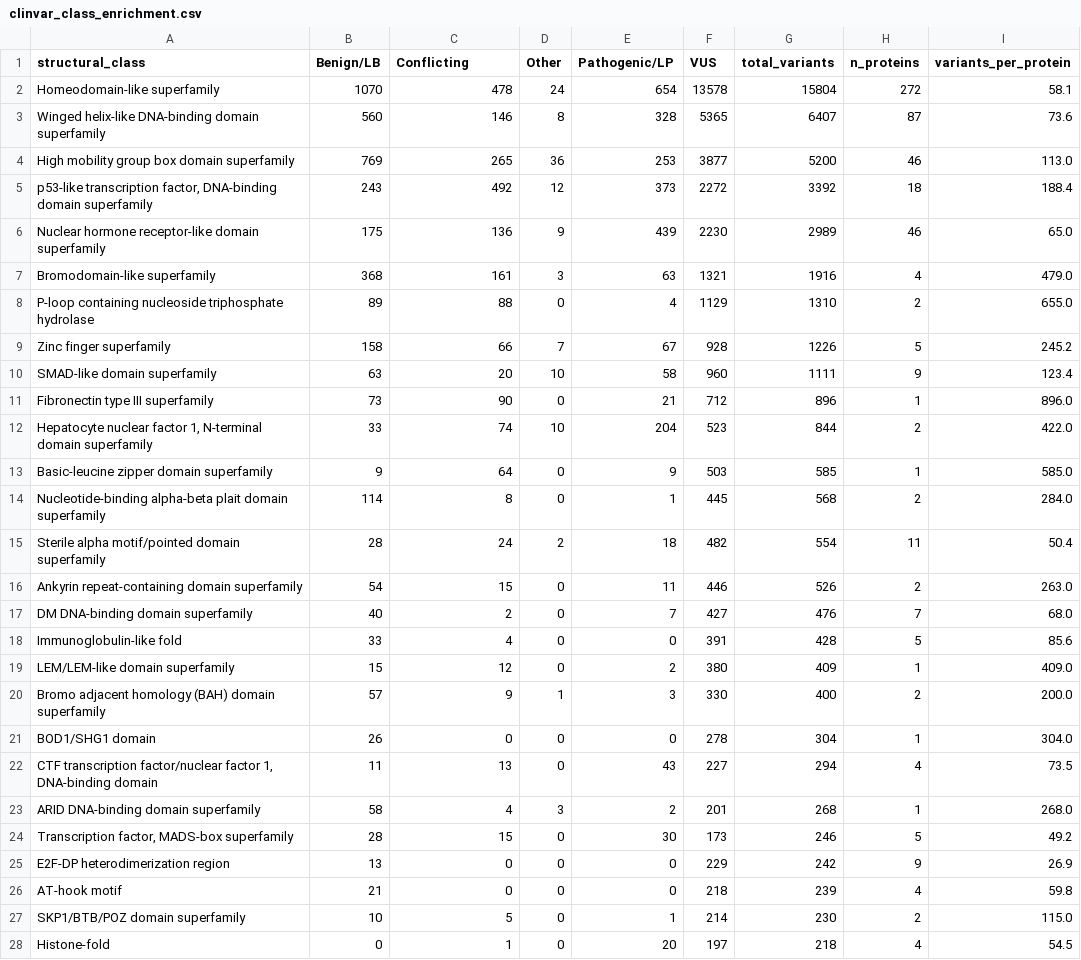
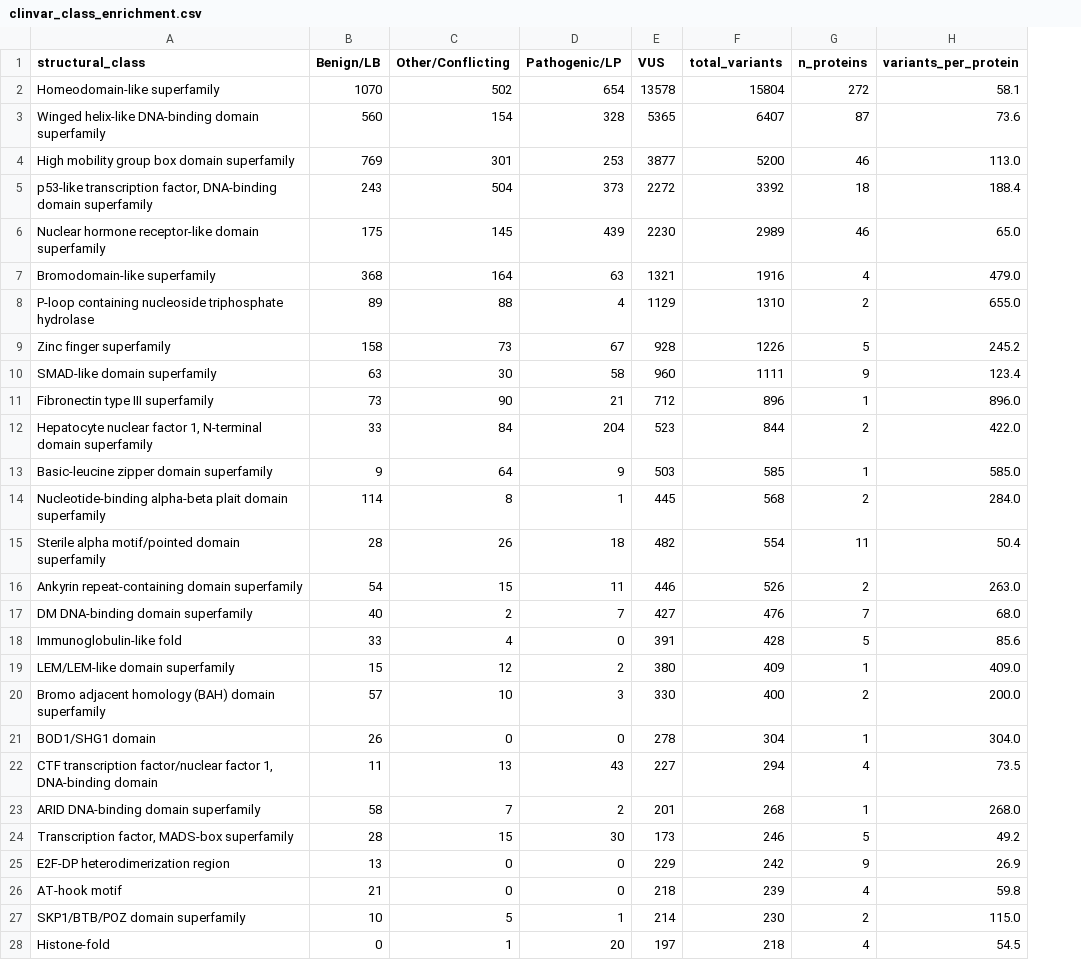
Before and after one commit to hdray04/FYP_code, a CSV file: clinvar_class_enrichment.csv, drawn as a sheet; only a part is shown; the diff covers the shown part only; the diff names each change by its address in the sheet, - before the commit and + after, or states it on an @@ line.

```diff
--- a/clinvar_class_enrichment.csv
+++ b/clinvar_class_enrichment.csv
-column D (Other), rows 2-28: 24 | 8 | 36 | 12 | 9 | 3 | 0 | 7 | 10 | 0 | 10 | 0 | 0 | 2 | 0 | 0 | 0 | 0 | 1 | 0 | 0 | 3 | 0 | 0 | 0 | 0 | 0
-C1: Conflicting
+C1: Other/Conflicting
-C2 (Other/Conflicting): 478
+C2 (Other/Conflicting): 502
-C3 (Other/Conflicting): 146
+C3 (Other/Conflicting): 154
-C4 (Other/Conflicting): 265
+C4 (Other/Conflicting): 301
-C5 (Other/Conflicting): 492
+C5 (Other/Conflicting): 504
-C6 (Other/Conflicting): 136
+C6 (Other/Conflicting): 145
-C7 (Other/Conflicting): 161
+C7 (Other/Conflicting): 164
-C9 (Other/Conflicting): 66
+C9 (Other/Conflicting): 73
-C10 (Other/Conflicting): 20
+C10 (Other/Conflicting): 30
-C12 (Other/Conflicting): 74
+C12 (Other/Conflicting): 84
-C15 (Other/Conflicting): 24
+C15 (Other/Conflicting): 26
-C20 (Other/Conflicting): 9
+C20 (Other/Conflicting): 10
-C23 (Other/Conflicting): 4
+C23 (Other/Conflicting): 7
```
Also changed, not shown: 3 edited cells elsewhere in this file, clinvar_class_enrichment_normalised.csv, 9 other files.
